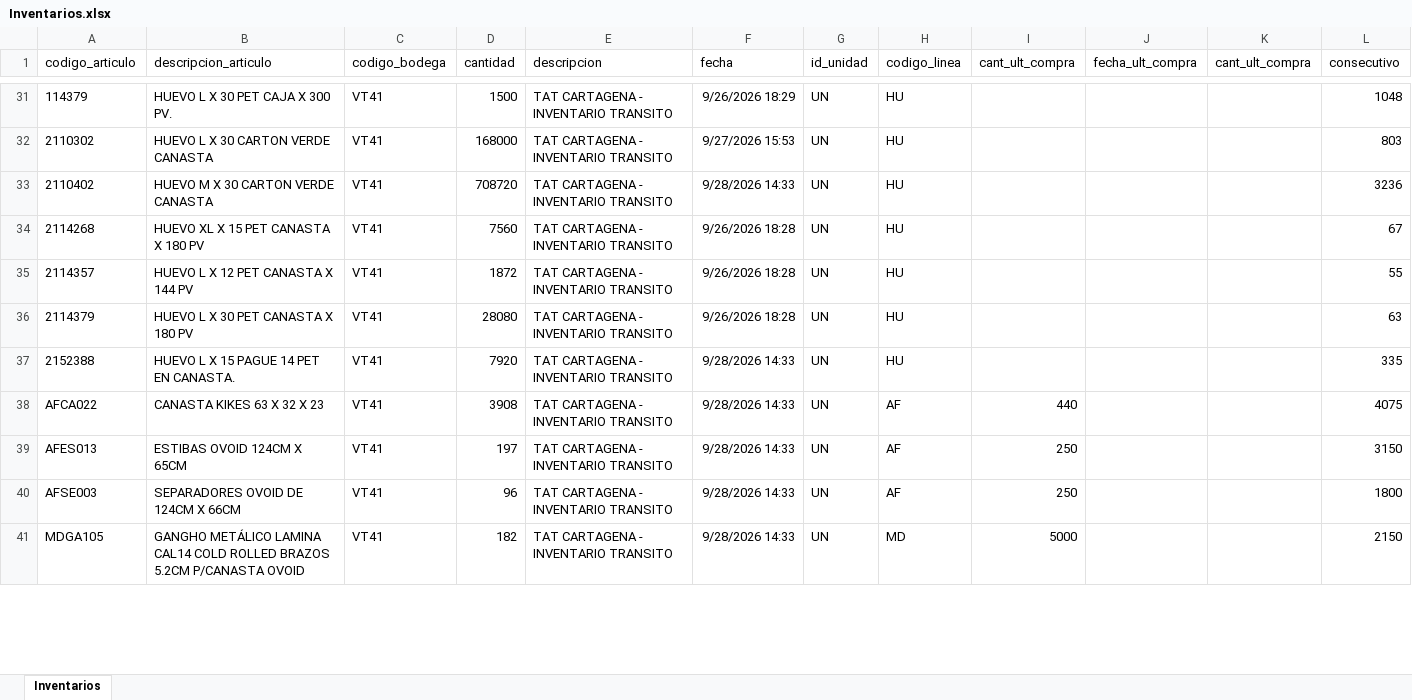
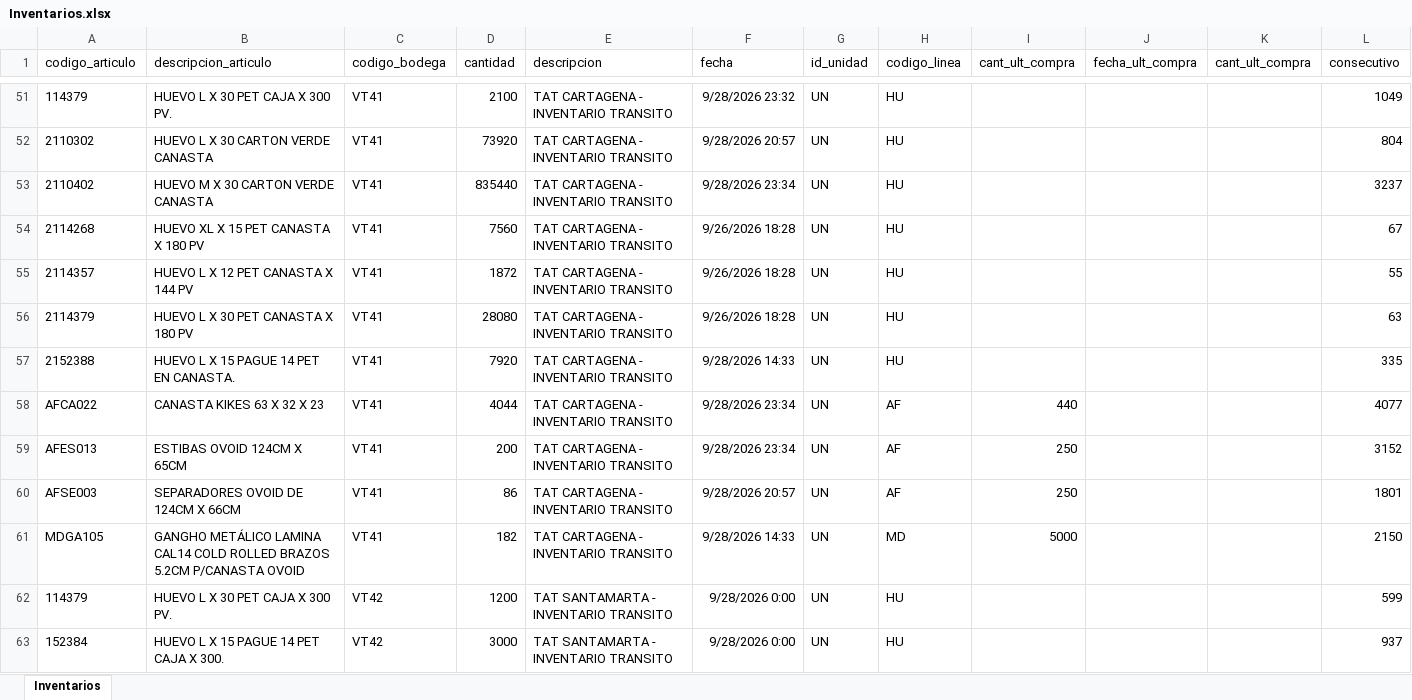
Before and after one commit to CamiVargas25/Inventarios, an Excel workbook: Inventarios.xlsx, sheet Inventarios, drawn as a sheet; only a part is shown, gaps mark what is left out; values as stored, in another font and other column widths than the file's, no borders; addresses are those after the commit; the diff covers the shown part only; the diff names each change by its address in the sheet, - before the commit and + after, or states it on an @@ line.

```diff
--- a/Inventarios.xlsx (sheet Inventarios)
+++ b/Inventarios.xlsx (sheet Inventarios)
-D51 (cantidad): 1500
+D51 (cantidad): 2100
-F51 (fecha): 9/26/2026 18:29
+F51 (fecha): 9/28/2026 23:32
-L51 (consecutivo): 1048
+L51 (consecutivo): 1049
-D52 (cantidad): 168000
+D52 (cantidad): 73920
-F52 (fecha): 9/27/2026 15:53
+F52 (fecha): 9/28/2026 20:57
-L52 (consecutivo): 803
+L52 (consecutivo): 804
-D53 (cantidad): 708720
+D53 (cantidad): 835440
-F53 (fecha): 9/28/2026 14:33
+F53 (fecha): 9/28/2026 23:34
-L53 (consecutivo): 3236
+L53 (consecutivo): 3237
-D58 (cantidad): 3908
+D58 (cantidad): 4044
-F58:F59 (fecha): 9/28/2026 14:33
+F58:F59 (fecha): 9/28/2026 23:34
-L58 (consecutivo): 4075
+L58 (consecutivo): 4077
-D59 (cantidad): 197
+D59 (cantidad): 200
-L59 (consecutivo): 3150
+L59 (consecutivo): 3152
-D60 (cantidad): 96
+D60 (cantidad): 86
-F60 (fecha): 9/28/2026 14:33
+F60 (fecha): 9/28/2026 20:57
-L60 (consecutivo): 1800
+L60 (consecutivo): 1801
+row 62: 114379 | HUEVO L X 30 PET CAJA X 300 PV. | VT42 | 1200 | TAT SANTAMARTA - INVENTARIO TRANSITO | 9/28/2026 0:00 | UN | HU |  |  |  | 599
+row 63: 152384 | HUEVO L X 15 PAGUE 14 PET CAJA X 300. | VT42 | 3000 | TAT SANTAMARTA - INVENTARIO TRANSITO | 9/28/2026 0:00 | UN | HU |  |  |  | 937
```
Also changed, not shown: 96 added rows, 46 removed rows and 204 edited cells elsewhere in this sheet, 5 other files.
